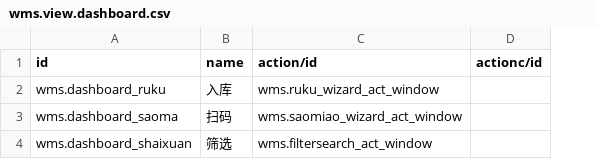
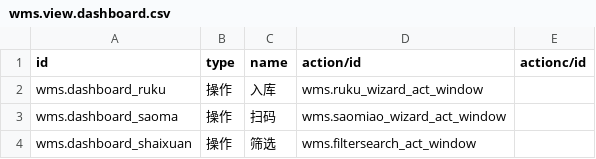
Before and after one commit to VanSiran/jindian-wms, a CSV file: data/wms.view.dashboard.csv, drawn as a sheet; the diff names each change by its address in the sheet, - before the commit and + after, or states it on an @@ line.

Commit message:
group dashboard

```diff
--- a/data/wms.view.dashboard.csv
+++ b/data/wms.view.dashboard.csv
+column B (type), rows 2-4: all 操作
```
Also changed, not shown: 4 other files.
